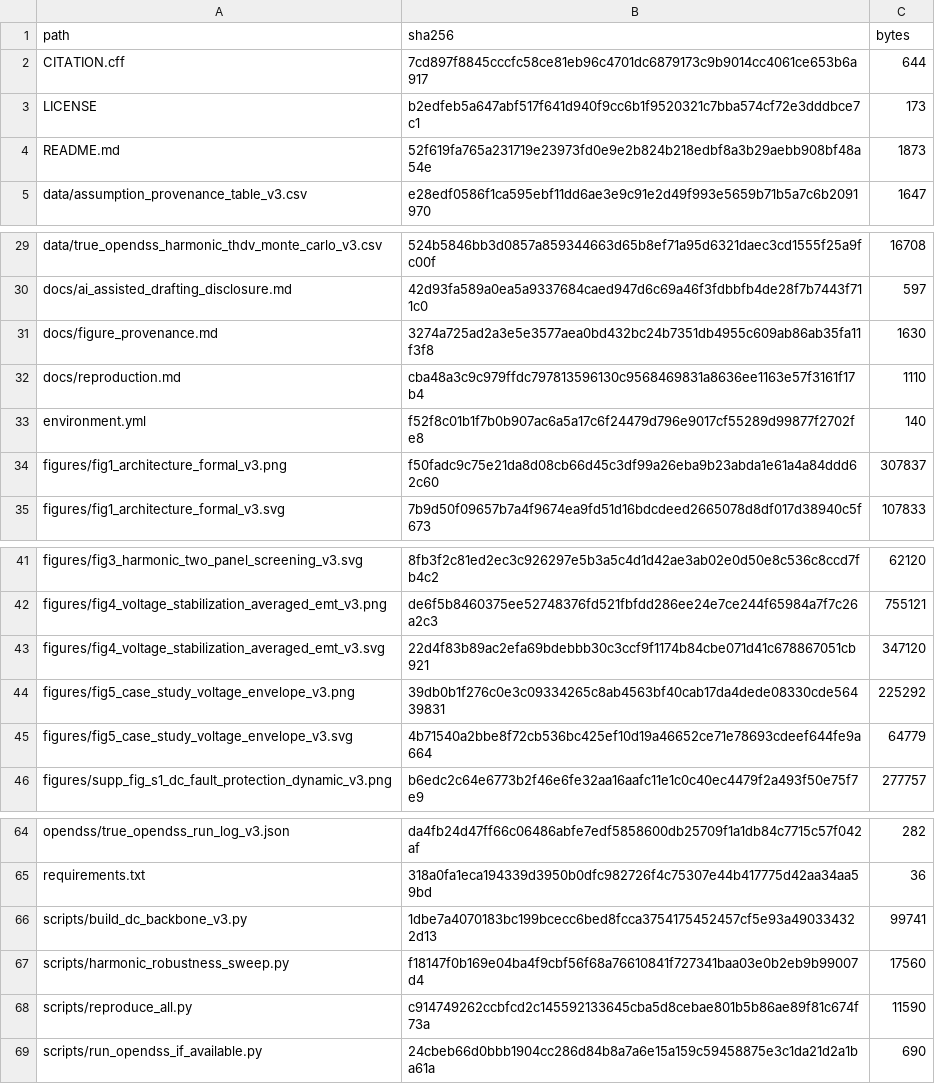
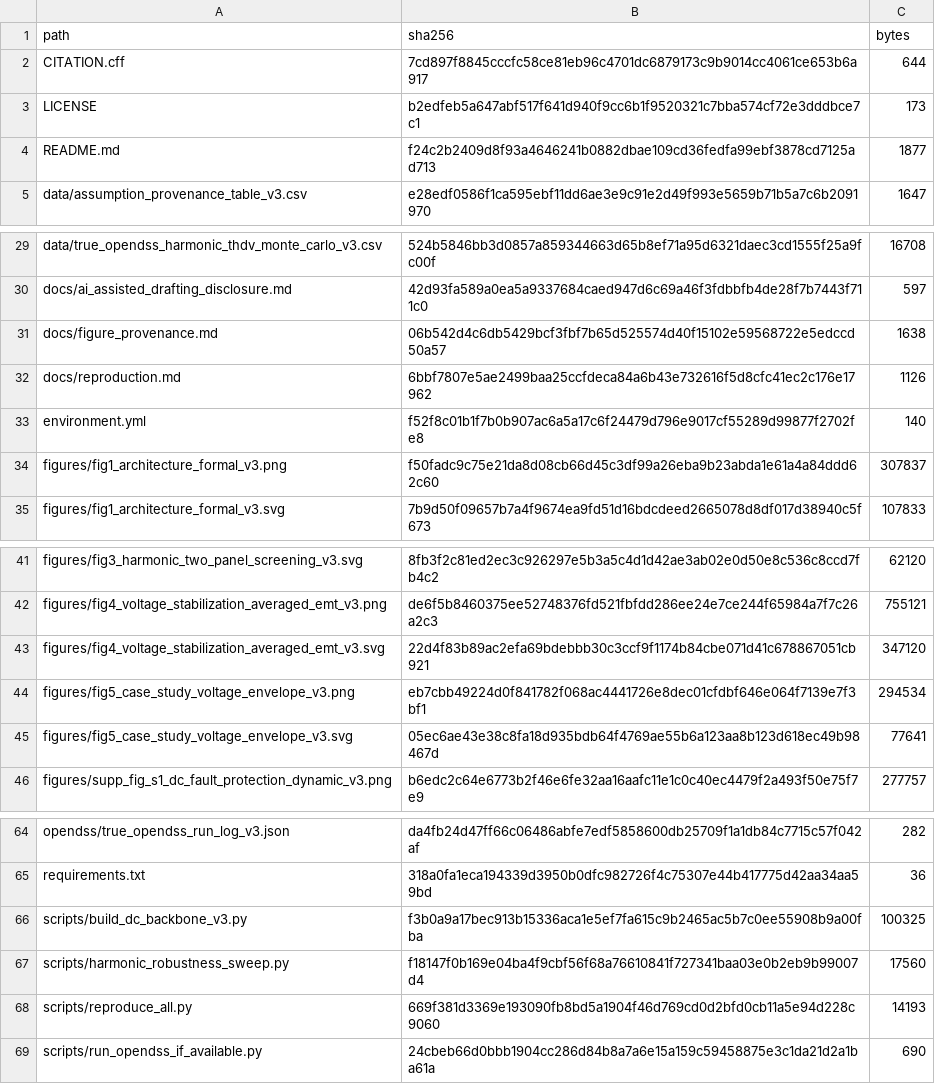
Before and after one commit to SavannahY/dc-ai-factory-backbone-reproducibility, a CSV file: MANIFEST_SHA256.csv, drawn as a sheet; only a part is shown, gaps mark what is left out.

```diff
--- a/MANIFEST_SHA256.csv
+++ b/MANIFEST_SHA256.csv
@@ -3,3 +3,3 @@ CITATION.cff,7cd897f8845cccfc58ce81eb96c4701dc6879173c9b9014cc4061ce653b6a917,64
 LICENSE,b2edfeb5a647abf517f641d940f9cc6b1f9520321c7bba574cf72e3dddbce7c1,173
-README.md,52f619fa765a231719e23973fd0e9e2b824b218edbf8a3b29aebb908bf48a54e,1873
+README.md,f24c2b2409d8f93a4646241b0882dbae109cd36fedfa99ebf3878cd7125ad713,1877
 data/assumption_provenance_table_v3.csv,e28edf0586f1ca595ebf11dd6ae3e9c91e2d49f993e5659b71b5a7c6b2091970,1647
@@ -30,4 +30,4 @@ data/true_opendss_harmonic_thdv_monte_carlo_v3.csv,524b5846bb3d0857a859344663d65
 docs/ai_assisted_drafting_disclosure.md,42d93fa589a0ea5a9337684caed947d6c69a46f3fdbbfb4de28f7b7443f711c0,597
-docs/figure_provenance.md,3274a725ad2a3e5e3577aea0bd432bc24b7351db4955c609ab86ab35fa11f3f8,1630
-docs/reproduction.md,cba48a3c9c979ffdc797813596130c9568469831a8636ee1163e57f3161f17b4,1110
+docs/figure_provenance.md,06b542d4c6db5429bcf3fbf7b65d525574d40f15102e59568722e5edccd50a57,1638
+docs/reproduction.md,6bbf7807e5ae2499baa25ccfdeca84a6b43e732616f5d8cfc41ec2c176e17962,1126
 environment.yml,f52f8c01b1f7b0b907ac6a5a17c6f24479d796e9017cf55289d99877f2702fe8,140
@@ -43,4 +43,4 @@ figures/fig4_voltage_stabilization_averaged_emt_v3.png,de6f5b8460375ee52748376fd
 figures/fig4_voltage_stabilization_averaged_emt_v3.svg,22d4f83b89ac2efa69bdebbb30c3ccf9f1174b84cbe071d41c678867051cb921,347120
-figures/fig5_case_study_voltage_envelope_v3.png,39db0b1f276c0e3c09334265c8ab4563bf40cab17da4dede08330cde56439831,225292
-figures/fig5_case_study_voltage_envelope_v3.svg,4b71540a2bbe8f72cb536bc425ef10d19a46652ce71e78693cdeef644fe9a664,64779
+figures/fig5_case_study_voltage_envelope_v3.png,eb7cbb49224d0f841782f068ac4441726e8dec01cfdbf646e064f7139e7f3bf1,294534
+figures/fig5_case_study_voltage_envelope_v3.svg,05ec6ae43e38c8fa18d935bdb64f4769ae55b6a123aa8b123d618ec49b98467d,77641
 figures/supp_fig_s1_dc_fault_protection_dynamic_v3.png,b6edc2c64e6773b2f46e6fe32aa16aafc11e1c0c40ec4479f2a493f50e75f7e9,277757
@@ -65,5 +65,5 @@ opendss/true_opendss_run_log_v3.json,da4fb24d47ff66c06486abfe7edf5858600db25709f
 requirements.txt,318a0fa1eca194339d3950b0dfc982726f4c75307e44b417775d42aa34aa59bd,36
-scripts/build_dc_backbone_v3.py,1dbe7a4070183bc199bcecc6bed8fcca3754175452457cf5e93a490334322d13,99741
+scripts/build_dc_backbone_v3.py,f3b0a9a17bec913b15336aca1e5ef7fa615c9b2465ac5b7c0ee55908b9a00fba,100325
 scripts/harmonic_robustness_sweep.py,f18147f0b169e04ba4f9cbf56f68a76610841f727341baa03e0b2eb9b99007d4,17560
-scripts/reproduce_all.py,c914749262ccbfcd2c145592133645cba5d8cebae801b5b86ae89f81c674f73a,11590
+scripts/reproduce_all.py,669f381d3369e193090fb8bd5a1904f46d769cd0d2bfd0cb11a5e94d228c9060,14193
 scripts/run_opendss_if_available.py,24cbeb66d0bbb1904cc286d84b8a7a6e15a159c59458875e3c1da21d2a1ba61a,690
```
Also changed, not shown: 8 other files.
